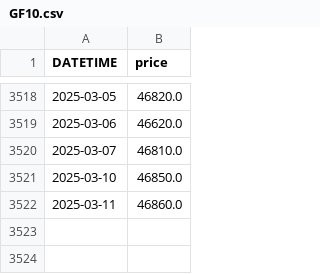
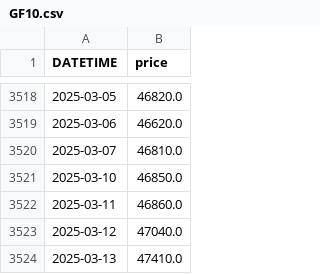
Before and after one commit to anannnchim/pysystemtrade, a CSV file: data/futures/adjusted_prices_csv/GF10.csv, drawn as a sheet; only a part is shown, gaps mark what is left out; the diff names each change by its address in the sheet, - before the commit and + after, or states it on an @@ line.

```diff
--- a/data/futures/adjusted_prices_csv/GF10.csv
+++ b/data/futures/adjusted_prices_csv/GF10.csv
+row 3523: 2025-03-12 | 47040.0
+row 3524: 2025-03-13 | 47410.0
```
Also changed, not shown: data/futures/adjusted_prices_csv/S50.csv, data/futures/adjusted_prices_csv/USD.csv, 5 other files.
